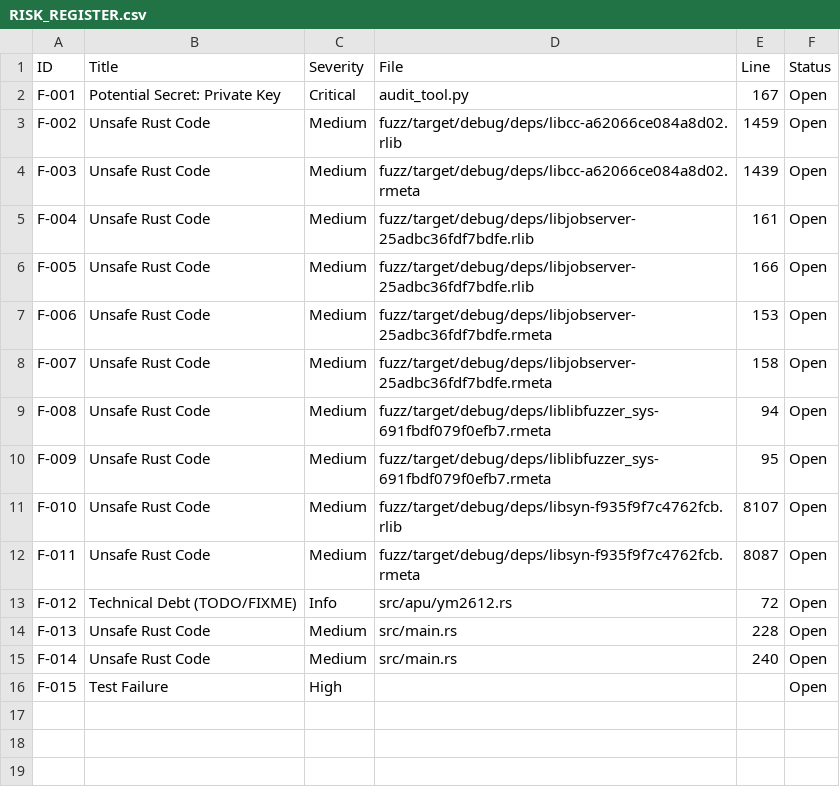
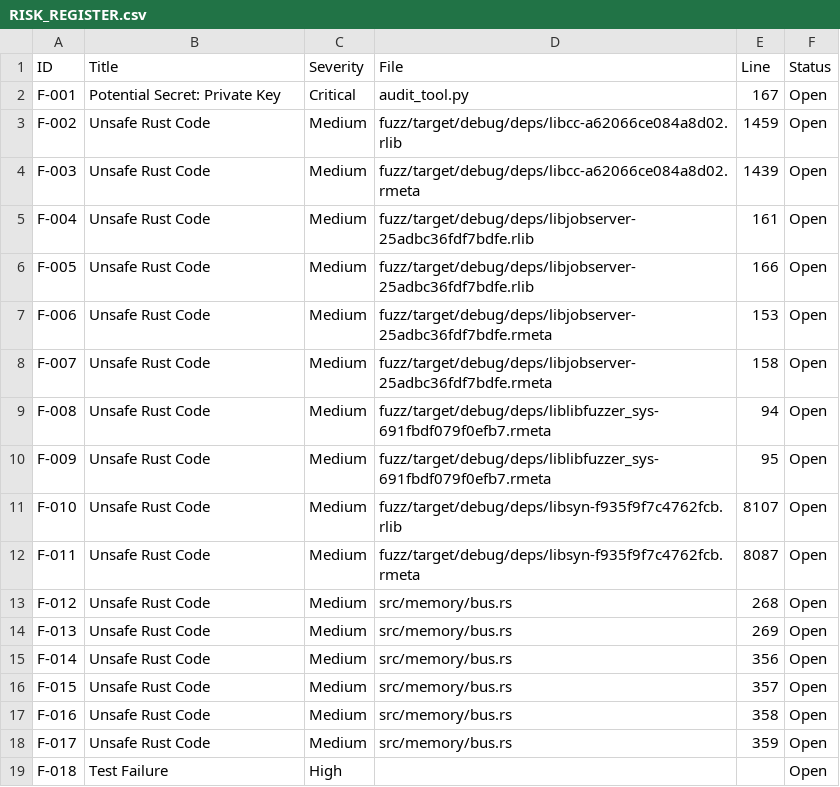
Before and after one commit to segin/genteel, a CSV file: audit_reports/RISK_REGISTER.csv, drawn as a sheet.

```diff
--- a/audit_reports/RISK_REGISTER.csv
+++ b/audit_reports/RISK_REGISTER.csv
@@ -12,5 +12,8 @@ F-010,Unsafe Rust Code,Medium,fuzz/target/debug/deps/libsyn-f935f9f7c4762fcb.rli
 F-011,Unsafe Rust Code,Medium,fuzz/target/debug/deps/libsyn-f935f9f7c4762fcb.rmeta,8087,Open
-F-012,Technical Debt (TODO/FIXME),Info,src/apu/ym2612.rs,72,Open
-F-013,Unsafe Rust Code,Medium,src/main.rs,228,Open
-F-014,Unsafe Rust Code,Medium,src/main.rs,240,Open
-F-015,Test Failure,High,,,Open
+F-012,Unsafe Rust Code,Medium,src/memory/bus.rs,268,Open
+F-013,Unsafe Rust Code,Medium,src/memory/bus.rs,269,Open
+F-014,Unsafe Rust Code,Medium,src/memory/bus.rs,356,Open
+F-015,Unsafe Rust Code,Medium,src/memory/bus.rs,357,Open
+F-016,Unsafe Rust Code,Medium,src/memory/bus.rs,358,Open
+F-017,Unsafe Rust Code,Medium,src/memory/bus.rs,359,Open
+F-018,Test Failure,High,,,Open
```
Also changed, not shown: 6 other files.
